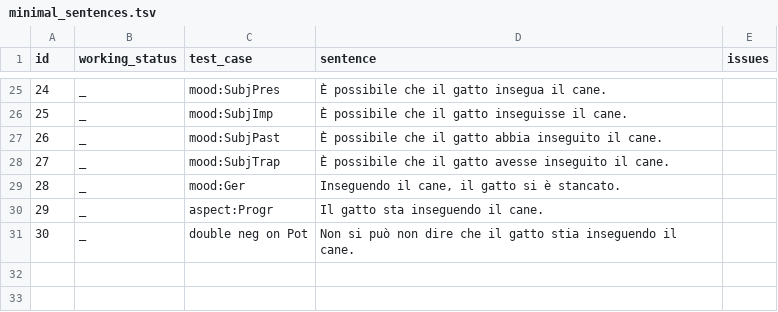
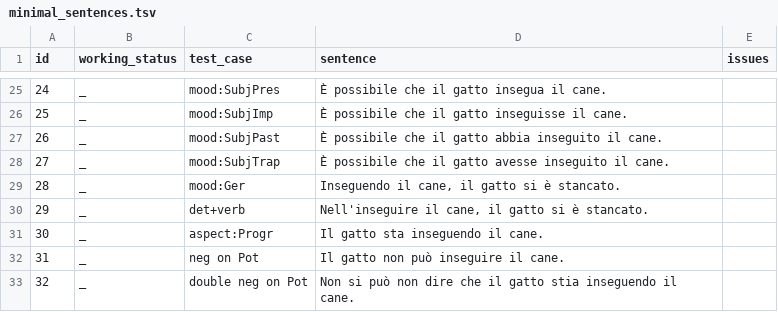
Before and after one commit to omagolda/msap-docs, a TSV file: data/italian/minimal_sentences.tsv, drawn as a sheet; only a part is shown, gaps mark what is left out; addresses are those after the commit; the diff names each change by its address in the sheet, - before the commit and + after, or states it on an @@ line.

Commit message:
add last cases

```diff
--- a/data/italian/minimal_sentences.tsv
+++ b/data/italian/minimal_sentences.tsv
+row 30: 29 | _ | det+verb | Nell'inseguire il cane, il gatto si è stancato.
@@ column A (id) renumbered from row 31 down @@
+row 32: 31 | _ | neg on Pot | Il gatto non può inseguire il cane.
```
